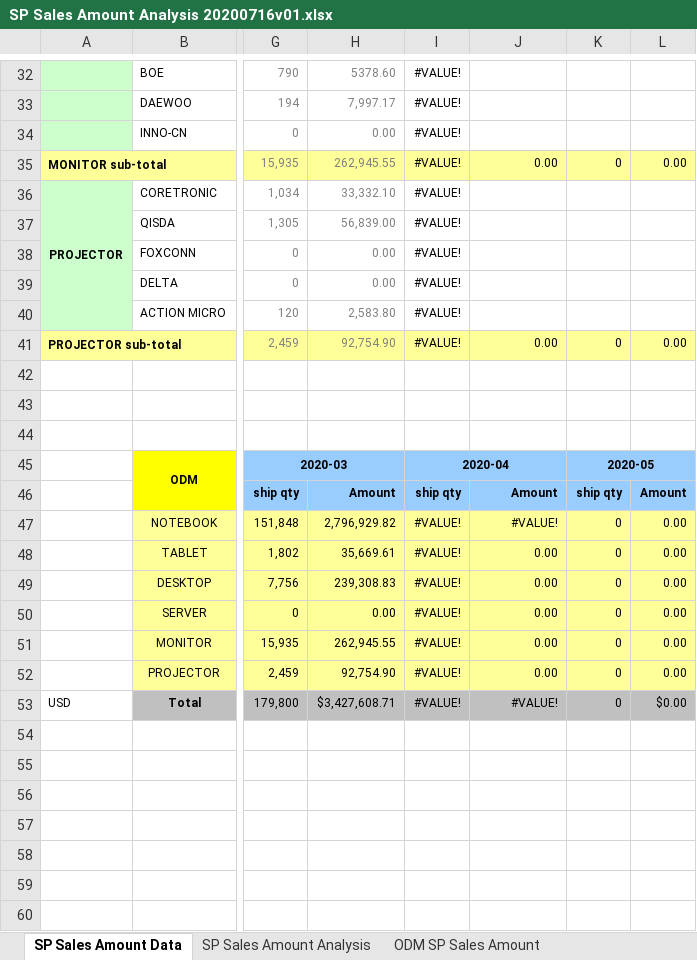
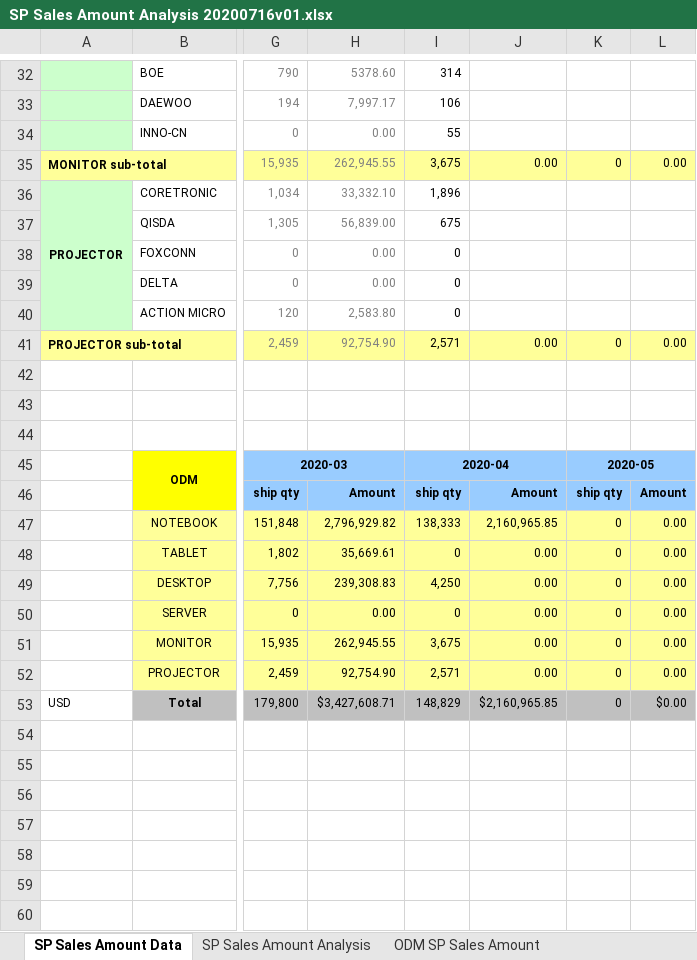
Before and after one commit to WillShen7789/apache-poi, an Excel workbook: src/main/resources/source/enhancement/SP Sales Amount Analysis 20200716v01.xlsx, sheet SP Sales Amount Data, drawn as a sheet; only a part is shown, gaps mark what is left out; values as stored, in another font and other column widths than the file's, no borders; the diff covers the shown part only; the diff names each change by its address in the sheet, - before the commit and + after, or states it on an @@ line.

Commit message:
Update SP Sales Amount Analysis Handling

```diff
--- a/src/main/resources/source/enhancement/SP Sales Amount Analysis 20200716v01.xlsx (sheet SP Sales Amount Data)
+++ b/src/main/resources/source/enhancement/SP Sales Amount Analysis 20200716v01.xlsx (sheet SP Sales Amount Data)
-I32: #VALUE!
+I32: 314
-I33: #VALUE!
+I33: 106
-I34: #VALUE!
+I34: 55
-I35: #VALUE!
+I35: 3,675
-I36: #VALUE!
+I36: 1,896
-I37: #VALUE!
+I37: 675
-I38:I40: #VALUE!
+I38:I40: 0
-I41: #VALUE!
+I41: 2,571
-I47: #VALUE!
+I47: 138,333
-J47: #VALUE!
+J47: 2,160,965.85
-I48: #VALUE!
+I48: 0
-I49: #VALUE!
+I49: 4,250
-I50: #VALUE!
+I50: 0
-I51: #VALUE!
+I51: 3,675
-I52: #VALUE!
+I52: 2,571
-I53: #VALUE!
+I53: 148,829
-J53: #VALUE!
+J53: $2,160,965.85
```
Also changed, not shown: 30 edited cells elsewhere in this sheet, sheet Raw Data, sheet ODM SP Sales Amount, sheet SP Sales Amount Bar chart, src/main/resources/source/enhancement/Open PO Summary.xlsx, 8 other files.
